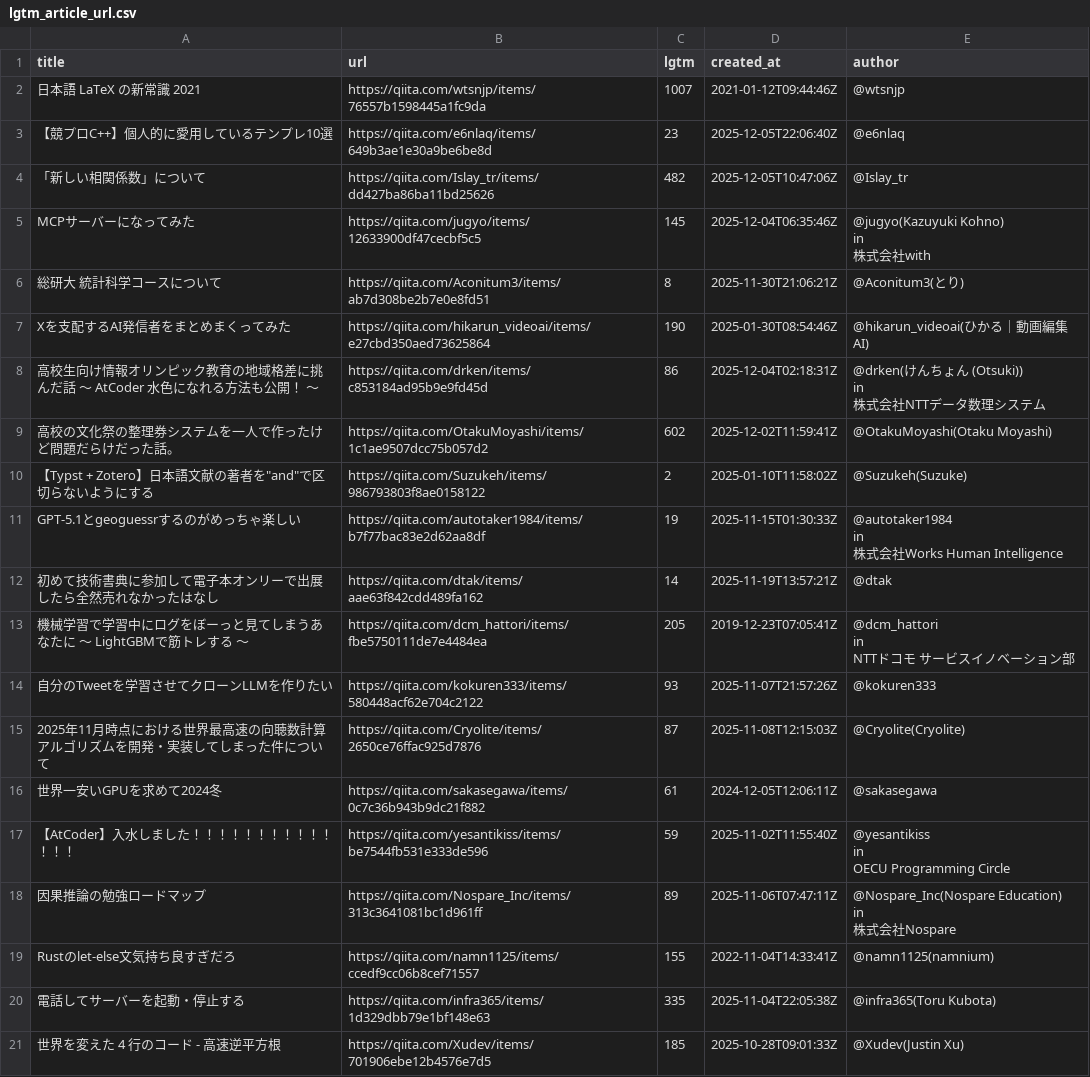
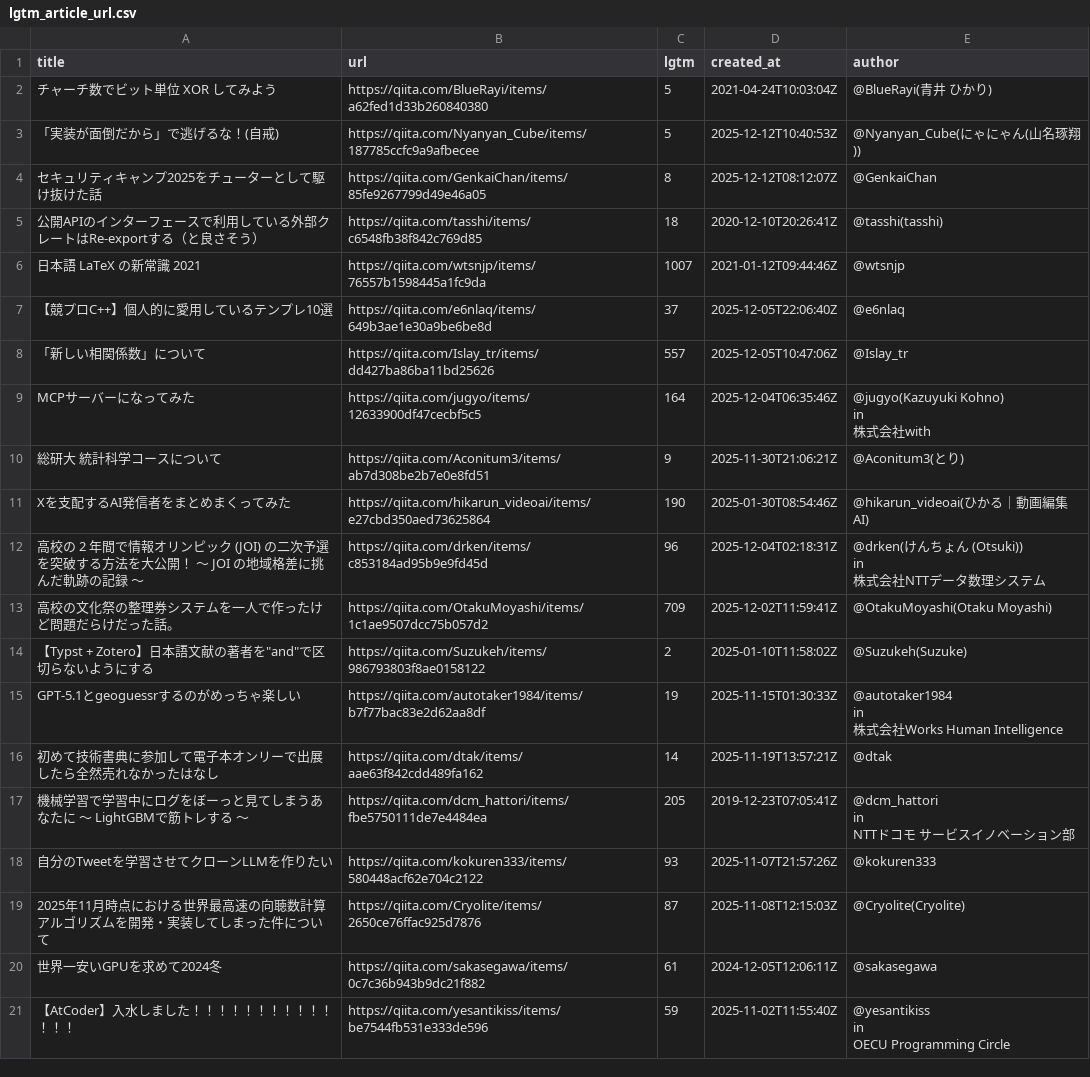
Before and after one commit to stepney141/favs, a CSV file: qiita_lgtm/lgtm_article_url.csv, drawn as a sheet.

```diff
--- a/qiita_lgtm/lgtm_article_url.csv
+++ b/qiita_lgtm/lgtm_article_url.csv
@@ -1,14 +1,18 @@
 title,url,lgtm,created_at,author
+チャーチ数でビット単位 XOR してみよう,https://qiita.com/BlueRayi/items/a62fed1d33b260840380,5,2021-04-24T10:03:04Z,@BlueRayi(青井 ひかり)
+「実装が面倒だから」で逃げるな！(自戒),https://qiita.com/Nyanyan_Cube/items/187785ccfc9a9afbecee,5,2025-12-12T10:40:53Z,@Nyanyan_Cube(にゃにゃん(山名琢翔))
+セキュリティキャンプ2025をチューターとして駆け抜けた話,https://qiita.com/GenkaiChan/items/85fe9267799d49e46a05,8,2025-12-12T08:12:07Z,@GenkaiChan
+公開APIのインターフェースで利用している外部クレートはRe-exportする（と良さそう）,https://qiita.com/tasshi/items/c6548fb38f842c769d85,18,2020-12-10T20:26:41Z,@tasshi(tasshi)
 日本語 LaTeX の新常識 2021,https://qiita.com/wtsnjp/items/76557b1598445a1fc9da,1007,2021-01-12T09:44:46Z,@wtsnjp
-【競プロC++】個人的に愛用しているテンプレ10選,https://qiita.com/e6nlaq/items/649b3ae1e30a9be6be8d,23,2025-12-05T22:06:40Z,@e6nlaq
-「新しい相関係数」について,https://qiita.com/Islay_tr/items/dd427ba86ba11bd25626,482,2025-12-05T10:47:06Z,@Islay_tr
-MCPサーバーになってみた,https://qiita.com/jugyo/items/12633900df47cecbf5c5,145,2025-12-04T06:35:46Z,"@jugyo(Kazuyuki Kohno)
-in
-株式会社with"
-総研大 統計科学コースについて,https://qiita.com/Aconitum3/items/ab7d308be2b7e0e8fd51,8,2025-11-30T21:06:21Z,@Aconitum3(とり)
+【競プロC++】個人的に愛用しているテンプレ10選,https://qiita.com/e6nlaq/items/649b3ae1e30a9be6be8d,37,2025-12-05T22:06:40Z,@e6nlaq
+「新しい相関係数」について,https://qiita.com/Islay_tr/items/dd427ba86ba11bd25626,557,2025-12-05T10:47:06Z,@Islay_tr
+MCPサーバーになってみた,https://qiita.com/jugyo/items/12633900df47cecbf5c5,164,2025-12-04T06:35:46Z,"@jugyo(Kazuyuki Kohno)
+in
+株式会社with"
+総研大 統計科学コースについて,https://qiita.com/Aconitum3/items/ab7d308be2b7e0e8fd51,9,2025-11-30T21:06:21Z,@Aconitum3(とり)
 Xを支配するAI発信者をまとめまくってみた,https://qiita.com/hikarun_videoai/items/e27cbd350aed73625864,190,2025-01-30T08:54:46Z,@hikarun_videoai(ひかる｜動画編集AI)
-高校生向け情報オリンピック教育の地域格差に挑んだ話 〜 AtCoder 水色になれる方法も公開！ 〜,https://qiita.com/drken/items/c853184ad95b9e9fd45d,86,2025-12-04T02:18:31Z,"@drken(けんちょん (Otsuki))
-in
-株式会社NTTデータ数理システム"
-高校の文化祭の整理券システムを一人で作ったけど問題だらけだった話。,https://qiita.com/OtakuMoyashi/items/1c1ae9507dcc75b057d2,602,2025-12-02T11:59:41Z,@OtakuMoyashi(Otaku Moyashi)
+高校の 2 年間で情報オリンピック (JOI) の二次予選を突破する方法を大公開！ 〜 JOI の地域格差に挑んだ軌跡の記録 〜,https://qiita.com/drken/items/c853184ad95b9e9fd45d,96,2025-12-04T02:18:31Z,"@drken(けんちょん (Otsuki))
+in
+株式会社NTTデータ数理システム"
+高校の文化祭の整理券システムを一人で作ったけど問題だらけだった話。,https://qiita.com/OtakuMoyashi/items/1c1ae9507dcc75b057d2,709,2025-12-02T11:59:41Z,@OtakuMoyashi(Otaku Moyashi)
 "【Typst + Zotero】日本語文献の著者を""and""で区切らないようにする",https://qiita.com/Suzukeh/items/986793803f8ae0158122,2,2025-01-10T11:58:02Z,@Suzukeh(Suzuke)
@@ -27,7 +31 @@ in
 OECU Programming Circle"
-因果推論の勉強ロードマップ,https://qiita.com/Nospare_Inc/items/313c3641081bc1d961ff,89,2025-11-06T07:47:11Z,"@Nospare_Inc(Nospare Education)
-in
-株式会社Nospare"
-Rustのlet-else文気持ち良すぎだろ,https://qiita.com/namn1125/items/ccedf9cc06b8cef71557,155,2022-11-04T14:33:41Z,@namn1125(namnium)
-電話してサーバーを起動・停止する,https://qiita.com/infra365/items/1d329dbb79e1bf148e63,335,2025-11-04T22:05:38Z,@infra365(Toru Kubota)
-世界を変えた 4 行のコード - 高速逆平方根,https://qiita.com/Xudev/items/701906ebe12b4576e7d5,185,2025-10-28T09:01:33Z,@Xudev(Justin Xu)
```
Also changed, not shown: bookmeter/csv/in_Sophia_but_not_in_UTokyo.csv, github_stars/starred_repos.csv, 14 other files.
